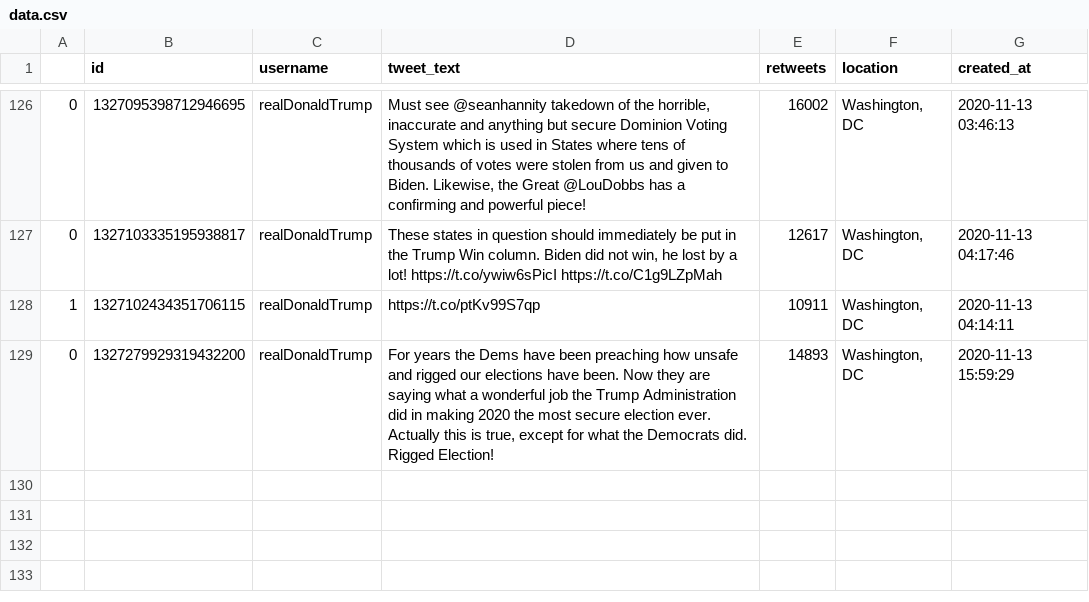
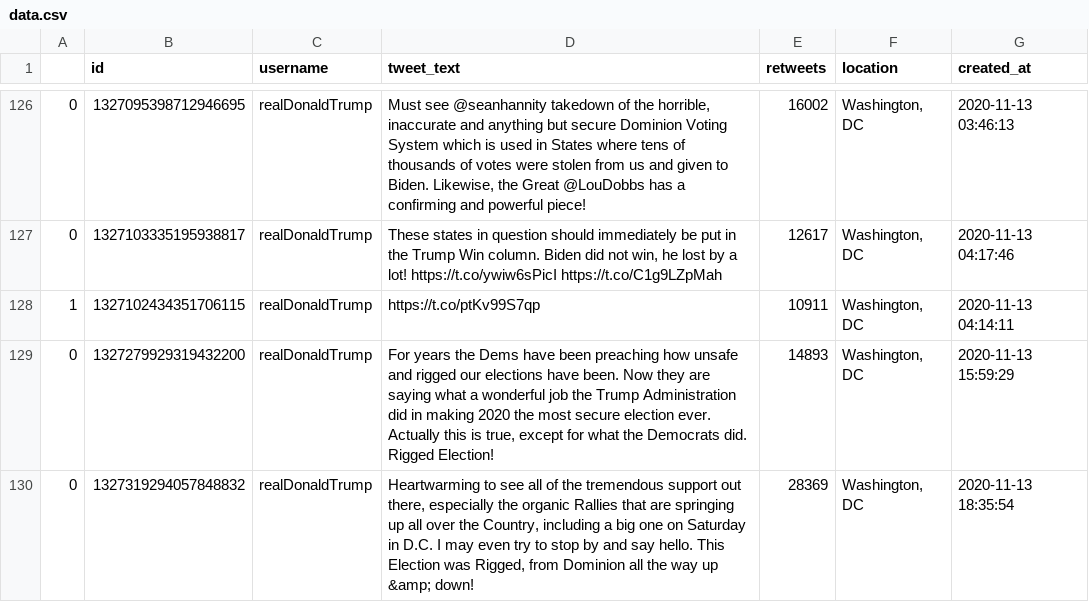
Before and after one commit to joshkraft/daily-candidate-tweets, a CSV file: data/realDonaldTrump/data.csv, drawn as a sheet; only a part is shown, gaps mark what is left out; the diff names each change by its address in the sheet, - before the commit and + after, or states it on an @@ line.

Commit message:
Latest data: Fri Nov 13 19:09:41 UTC 2020

```diff
--- a/data/realDonaldTrump/data.csv
+++ b/data/realDonaldTrump/data.csv
+row 130: 0 | 1327319294057848832 | realDonaldTrump | Heartwarming to see all of the tremendous support out there, especially the organic Rallies that are springing up all over the Country, including a big one on Saturday in D.C. I may even try to stop by and say hello. This Election was Rigged, from Dominion all the way up &amp; down! | 28369 | Washington, DC | 2020-11-13 18:35:54
```
Also changed, not shown: 1 other file.
